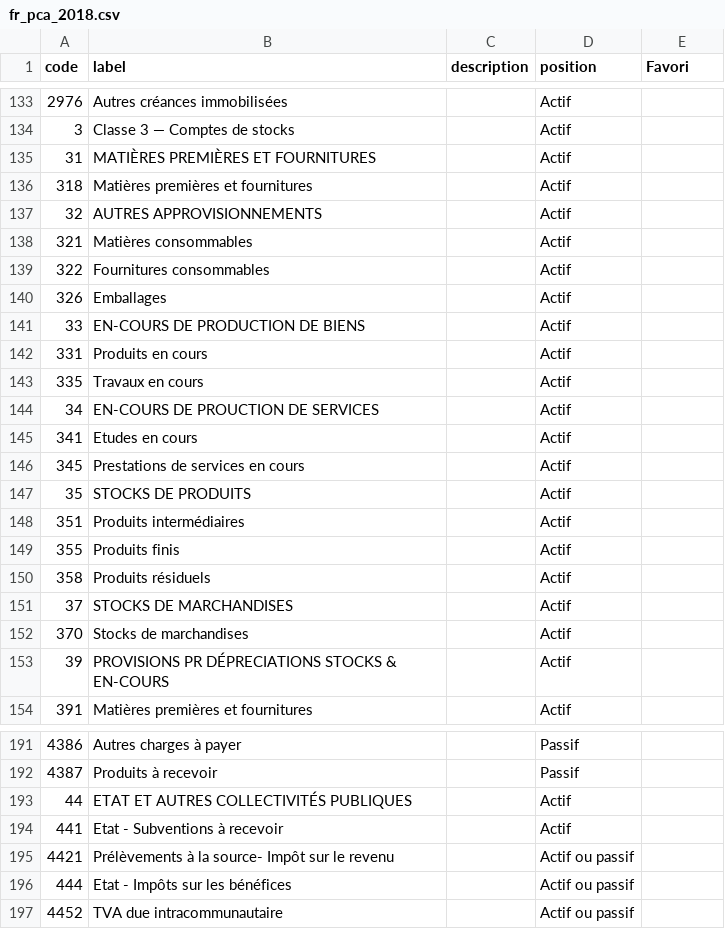
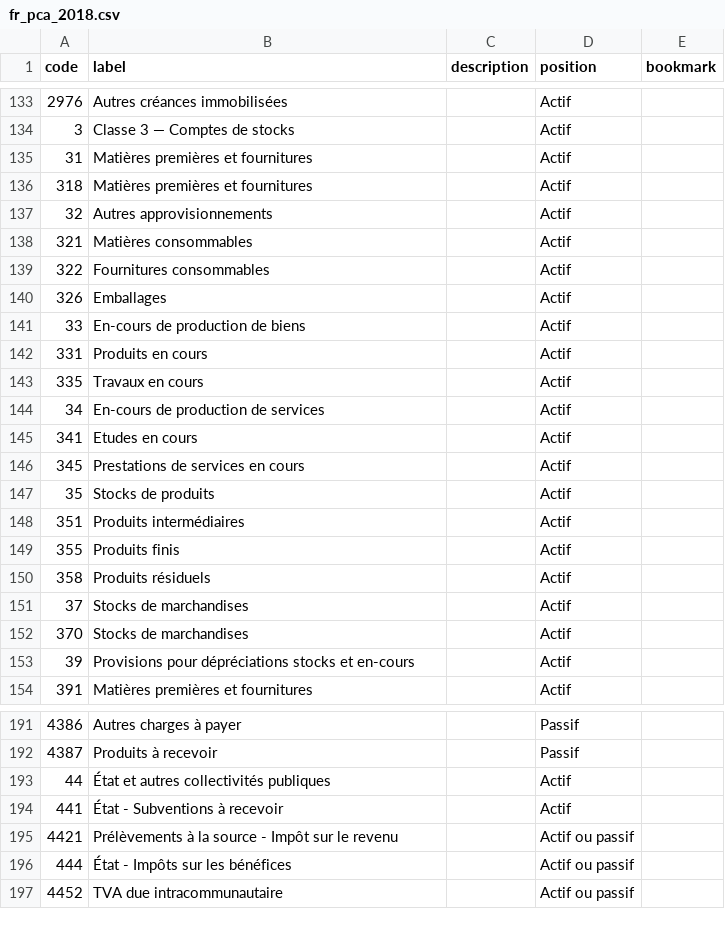
Before and after one commit to paheko/paheko, a CSV file: src/include/data/charts/fr_pca_2018.csv, drawn as a sheet; only a part is shown, gaps mark what is left out; the diff covers the shown part only.

```diff
--- a/src/include/data/charts/fr_pca_2018.csv
+++ b/src/include/data/charts/fr_pca_2018.csv
@@ -1 +1 @@
-code,label,description,position,Favori
+code,label,description,position,bookmark
@@ -134,5 +134,5 @@ code,label,description,position,Favori
 3,Classe 3 — Comptes de stocks,,Actif,
-31,MATIÈRES PREMIÈRES ET FOURNITURES,,Actif,
+31,Matières premières et fournitures,,Actif,
 318,Matières premières et fournitures,,Actif,
-32,AUTRES APPROVISIONNEMENTS,,Actif,
+32,Autres approvisionnements,,Actif,
 321,Matières consommables,,Actif,
@@ -140,9 +140,9 @@ code,label,description,position,Favori
 326,Emballages,,Actif,
-33,EN-COURS DE PRODUCTION DE BIENS,,Actif,
+33,En-cours de production de biens,,Actif,
 331,Produits en cours,,Actif,
 335,Travaux en cours,,Actif,
-34,EN-COURS DE PROUCTION DE SERVICES,,Actif,
+34,En-cours de production de services,,Actif,
 341,Etudes en cours,,Actif,
 345,Prestations de services en cours,,Actif,
-35,STOCKS DE PRODUITS,,Actif,
+35,Stocks de produits,,Actif,
 351,Produits intermédiaires,,Actif,
@@ -150,5 +150,5 @@ code,label,description,position,Favori
 358,Produits résiduels,,Actif,
-37,STOCKS DE MARCHANDISES,,Actif,
+37,Stocks de marchandises,,Actif,
 370,Stocks de marchandises,,Actif,
-39,PROVISIONS PR DÉPRECIATIONS STOCKS & EN-COURS,,Actif,
+39,Provisions pour dépréciations stocks et en-cours,,Actif,
 391,Matières premières et fournitures,,Actif,
@@ -192,6 +192,6 @@ code,label,description,position,Favori
 4387,Produits à recevoir,,Passif,
-44,ETAT ET AUTRES COLLECTIVITÉS PUBLIQUES,,Actif,
-441,Etat - Subventions à recevoir,,Actif,
-4421,Prélèvements à la source- Impôt sur le revenu,,Actif ou passif,
-444,Etat - Impôts sur les bénéfices,,Actif ou passif,
+44,État et autres collectivités publiques,,Actif,
+441,État - Subventions à recevoir,,Actif,
+4421,Prélèvements à la source - Impôt sur le revenu,,Actif ou passif,
+444,État - Impôts sur les bénéfices,,Actif ou passif,
 4452,TVA due intracommunautaire,,Actif ou passif,
```
Also changed, not shown: 96 edited cells elsewhere in this file.
